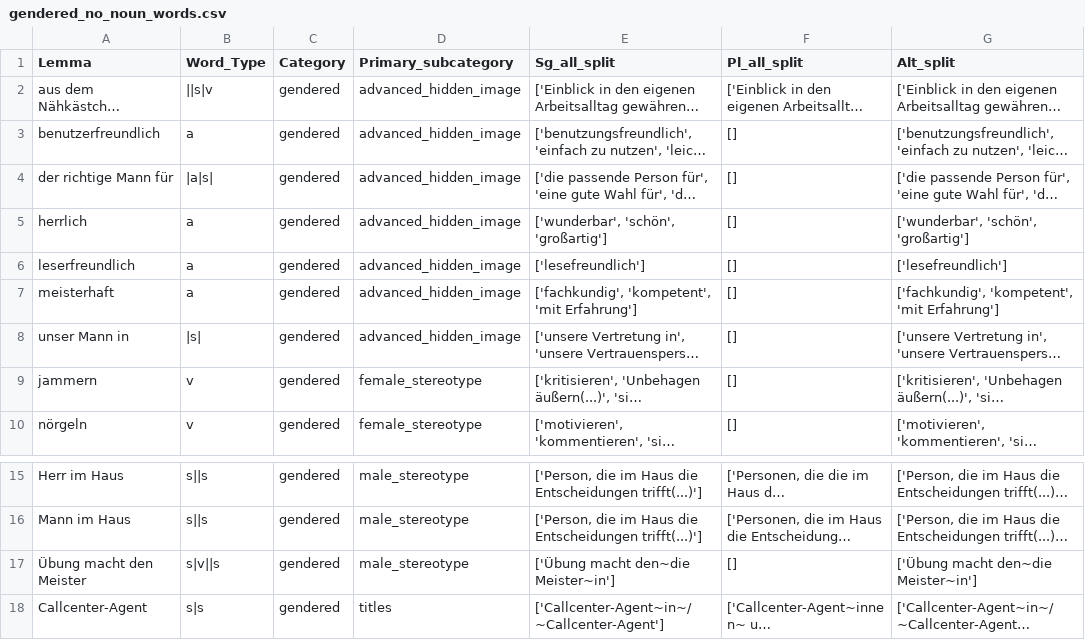
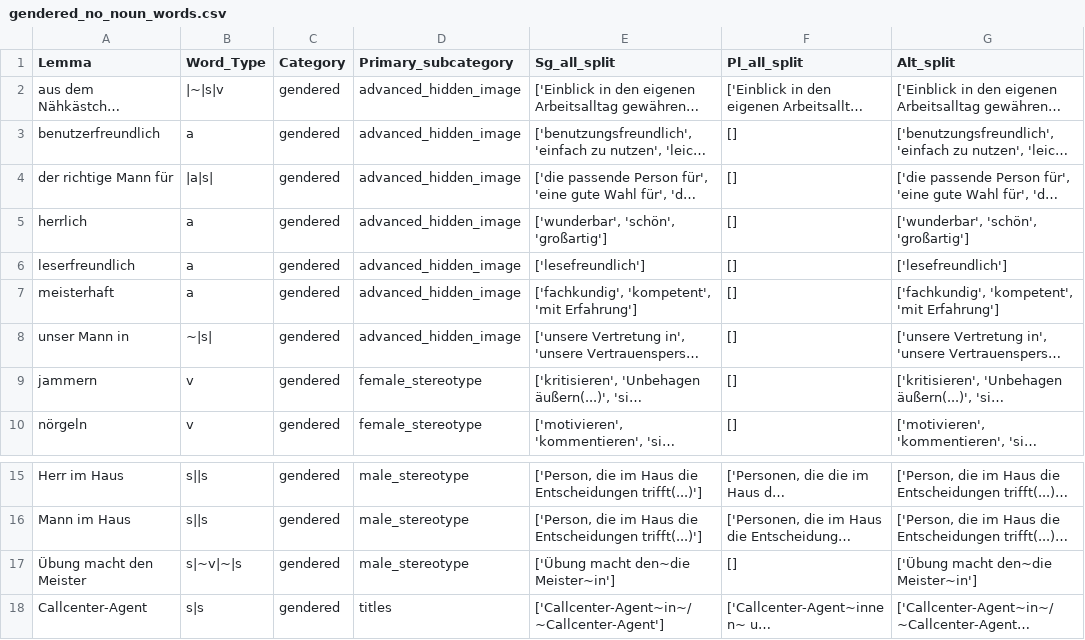
Before and after one commit to witty-works/nlp_api, a CSV file: training_data/de/gendered_no_noun_words.csv, drawn as a sheet; only a part is shown, gaps mark what is left out; long unchanged cells end in …; the diff names each change by its address in the sheet, - before the commit and + after, or states it on an @@ line.

```diff
--- a/training_data/de/gendered_no_noun_words.csv
+++ b/training_data/de/gendered_no_noun_words.csv
-B2 (Word_Type): ||s|v
+B2 (Word_Type): |~|s|v
-B8 (Word_Type): |s|
+B8 (Word_Type): ~|s|
-B17 (Word_Type): s|v||s
+B17 (Word_Type): s|~v|~|s
```
Also changed, not shown: training_data/de/style_words.csv, training_data/de/ub_no_plur_words.csv, 1 other file.
